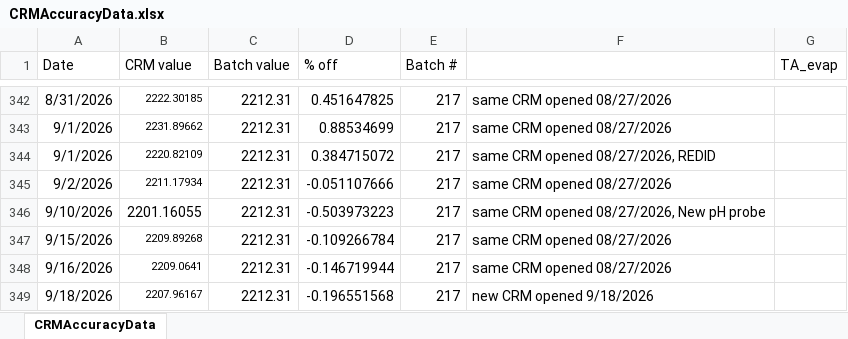
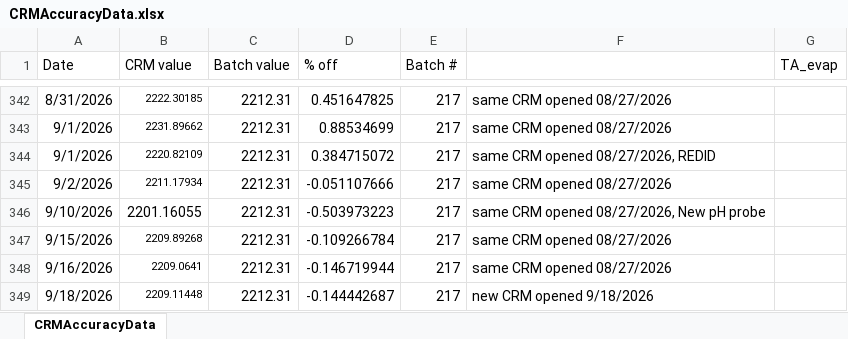
Before and after one commit to SilbigerLab/Titrator, an Excel workbook: Data/CRMAccuracyData.xlsx, sheet CRMAccuracyData, drawn as a sheet; only a part is shown, gaps mark what is left out; values as stored, in another font and other column widths than the file's, no borders; the diff names each change by its address in the sheet, - before the commit and + after, or states it on an @@ line.

Commit message:
updating 9/18 data calcs with correct ph cal

```diff
--- a/Data/CRMAccuracyData.xlsx (sheet CRMAccuracyData)
+++ b/Data/CRMAccuracyData.xlsx (sheet CRMAccuracyData)
-B349 (CRM value): 2207.96167
+B349 (CRM value): 2209.11448
-D349 (% off): -0.196551568
+D349 (% off): -0.144442687
```
Also changed, not shown: 9 other files.
